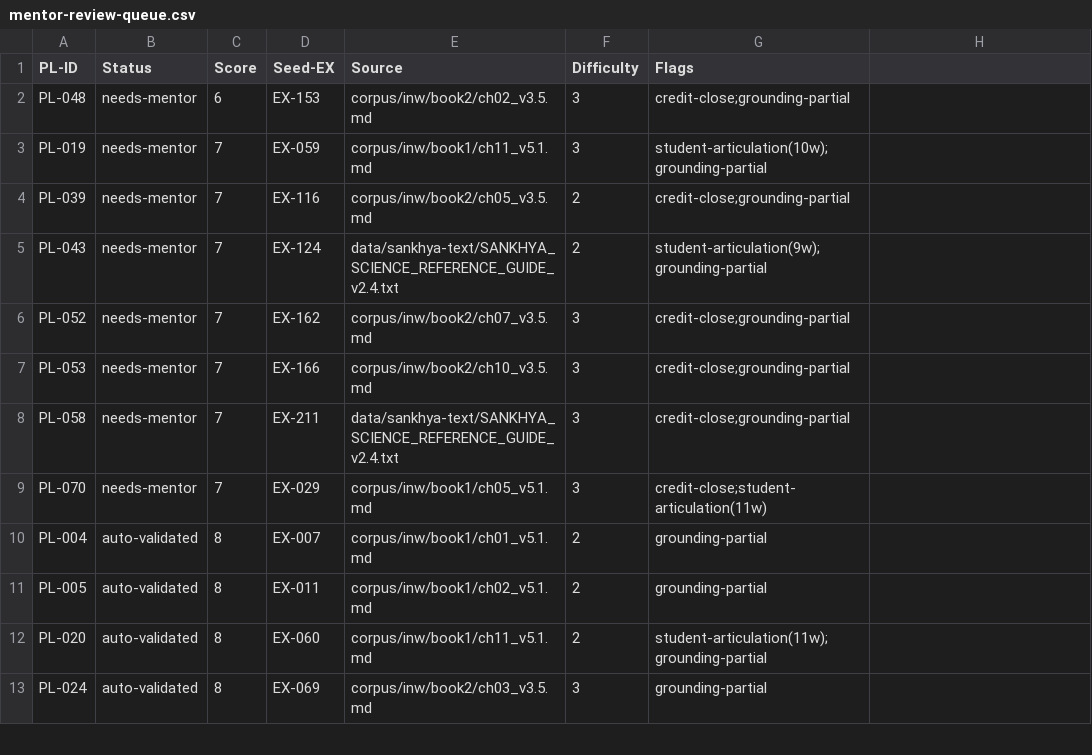
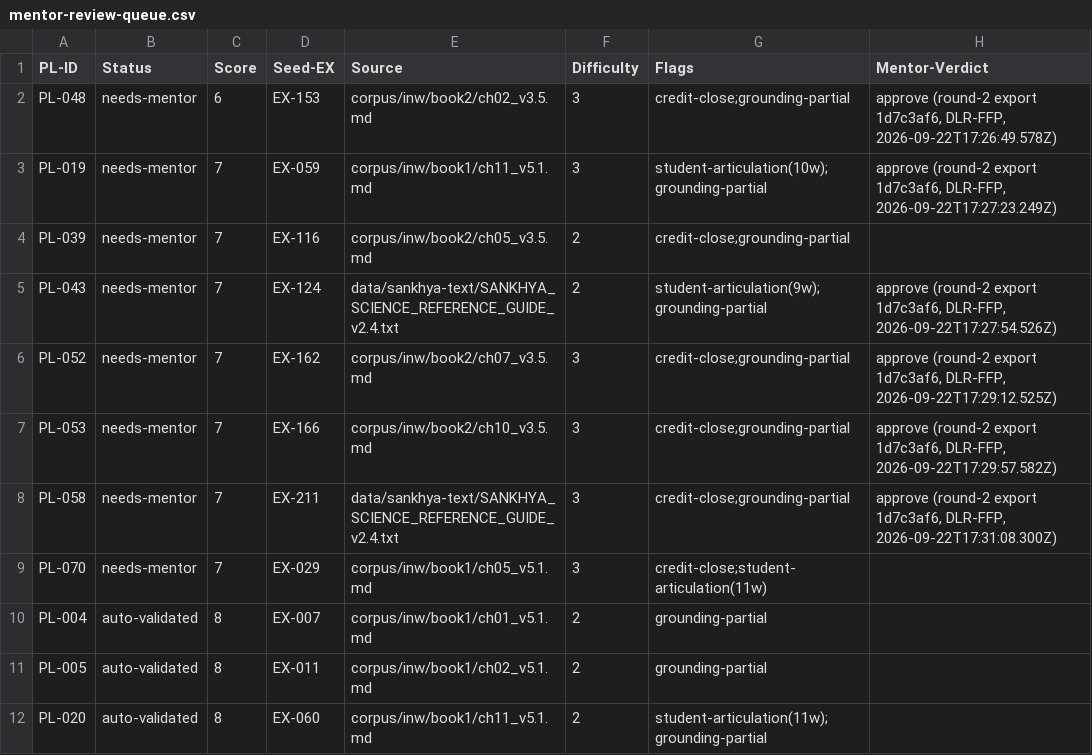
Before and after one commit to DLR-FFP/neil-tutor, a CSV file: data/dialogue-pool/mentor-review-queue.csv, drawn as a sheet; only a part is shown; the shorter side is filled out with more unchanged rows; the diff names each change by its address in the sheet, - before the commit and + after, or states it on an @@ line.

Commit message:
PR24 package: stamp round-2 mentor verdicts into review queue + add verdicts ingest record

```diff
--- a/data/dialogue-pool/mentor-review-queue.csv
+++ b/data/dialogue-pool/mentor-review-queue.csv
-H1: (empty)
+H1: Mentor-Verdict
-H2 (Mentor-Verdict): (empty)
+H2 (Mentor-Verdict): approve (round-2 export 1d7c3af6, DLR-FFP, 2026-09-22T17:26:49.578Z)
-H3 (Mentor-Verdict): (empty)
+H3 (Mentor-Verdict): approve (round-2 export 1d7c3af6, DLR-FFP, 2026-09-22T17:27:23.249Z)
-H5 (Mentor-Verdict): (empty)
+H5 (Mentor-Verdict): approve (round-2 export 1d7c3af6, DLR-FFP, 2026-09-22T17:27:54.526Z)
-H6 (Mentor-Verdict): (empty)
+H6 (Mentor-Verdict): approve (round-2 export 1d7c3af6, DLR-FFP, 2026-09-22T17:29:12.525Z)
-H7 (Mentor-Verdict): (empty)
+H7 (Mentor-Verdict): approve (round-2 export 1d7c3af6, DLR-FFP, 2026-09-22T17:29:57.582Z)
-H8 (Mentor-Verdict): (empty)
+H8 (Mentor-Verdict): approve (round-2 export 1d7c3af6, DLR-FFP, 2026-09-22T17:31:08.300Z)
```
Also changed, not shown: 1 other file.
